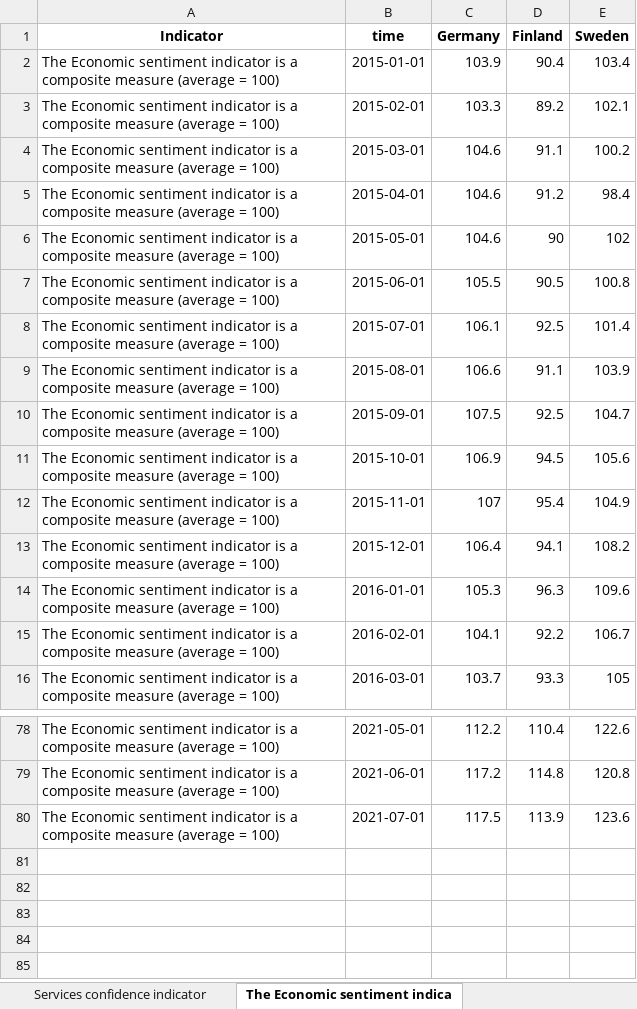
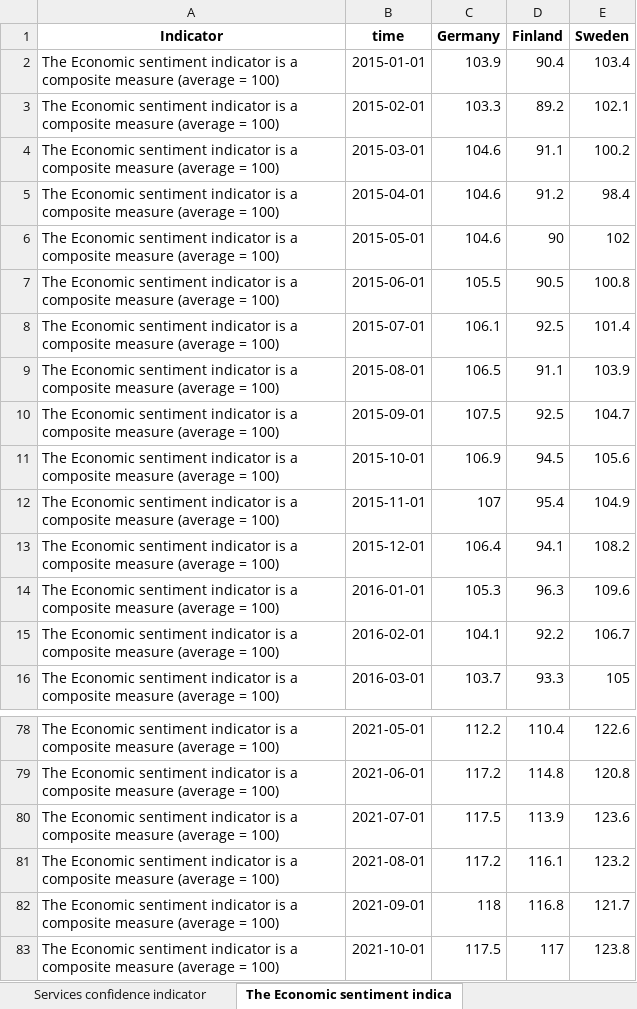
Before and after one commit to robonomist/robonomistClient, an Excel workbook: man/figures/export.xlsx, sheet The Economic sentiment indica, drawn as a sheet; only a part is shown, gaps mark what is left out; values as stored, in another font and other column widths than the file's, no borders; the diff names each change by its address in the sheet, - before the commit and + after, or states it on an @@ line.

```diff
--- a/man/figures/export.xlsx (sheet The Economic sentiment indica)
+++ b/man/figures/export.xlsx (sheet The Economic sentiment indica)
-C9 (Germany): 106.6
+C9 (Germany): 106.5
+row 81: The Economic sentiment indicator is a composite measure (average = 100) | 2021-08-01 | 117.2 | 116.1 | 123.2
+row 82: The Economic sentiment indicator is a composite measure (average = 100) | 2021-09-01 | 118 | 116.8 | 121.7
+row 83: The Economic sentiment indicator is a composite measure (average = 100) | 2021-10-01 | 117.5 | 117 | 123.8
```
Also changed, not shown: sheet Retail trade confidence indic, sheet Consumer confidence indicator, sheet Services confidence indicator, sheet Industrial confidence indicat, sheet Construction confidence indic, sheet The Employment expectations i, 1 other file.
